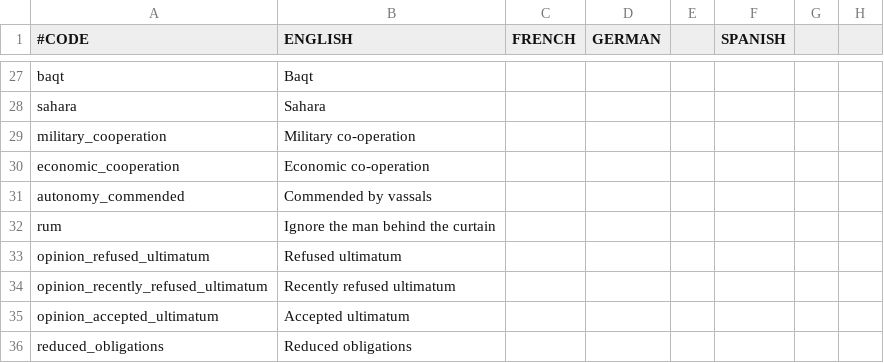
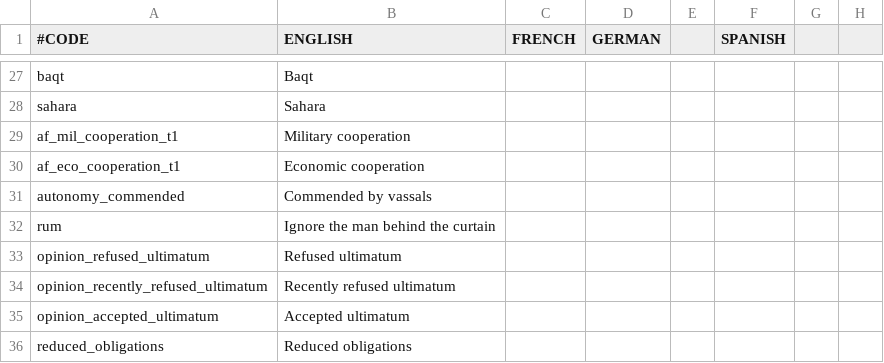
Before and after one commit to Meneth/PB-git, a CSV file: ProjectBalance/localisation/PB_effects.csv, drawn as a sheet; only a part is shown, gaps mark what is left out; the diff names each change by its address in the sheet, - before the commit and + after, or states it on an @@ line.

```diff
--- a/ProjectBalance/localisation/PB_effects.csv
+++ b/ProjectBalance/localisation/PB_effects.csv
-A29 (#CODE): military_cooperation
+A29 (#CODE): af_mil_cooperation_t1
-B29 (ENGLISH): Military co-operation
+B29 (ENGLISH): Military cooperation
-A30 (#CODE): economic_cooperation
+A30 (#CODE): af_eco_cooperation_t1
-B30 (ENGLISH): Economic co-operation
+B30 (ENGLISH): Economic cooperation
```
Also changed, not shown: ProjectBalance/localisation/PB_events.csv, 2 other files.
